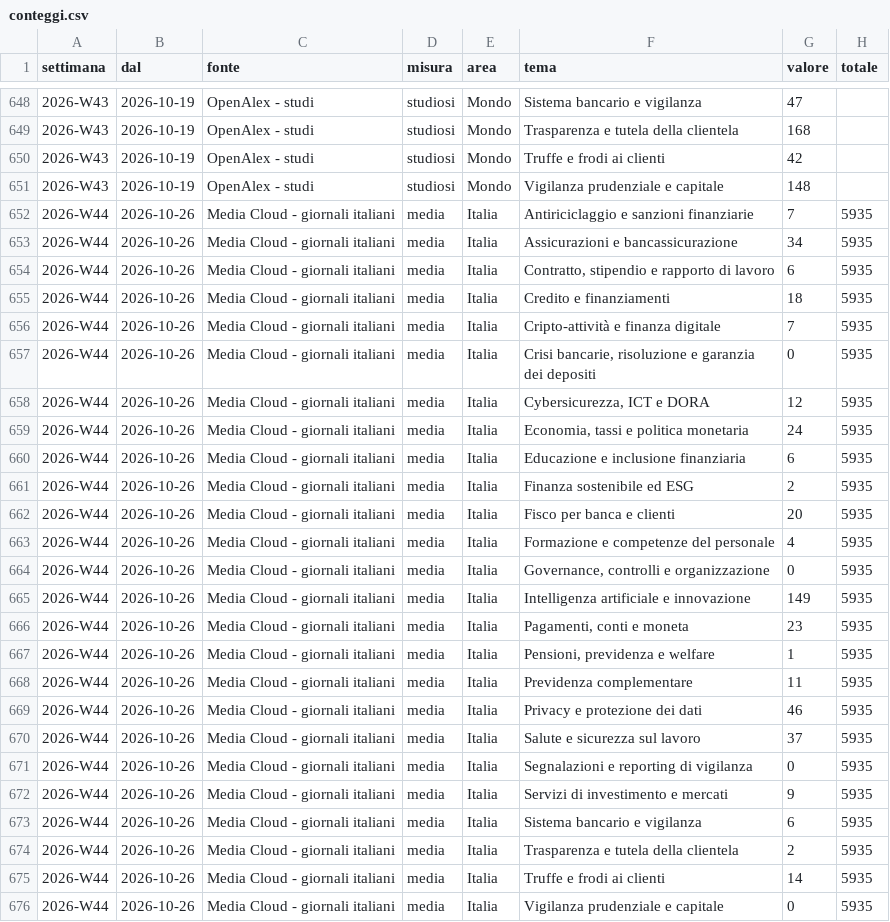
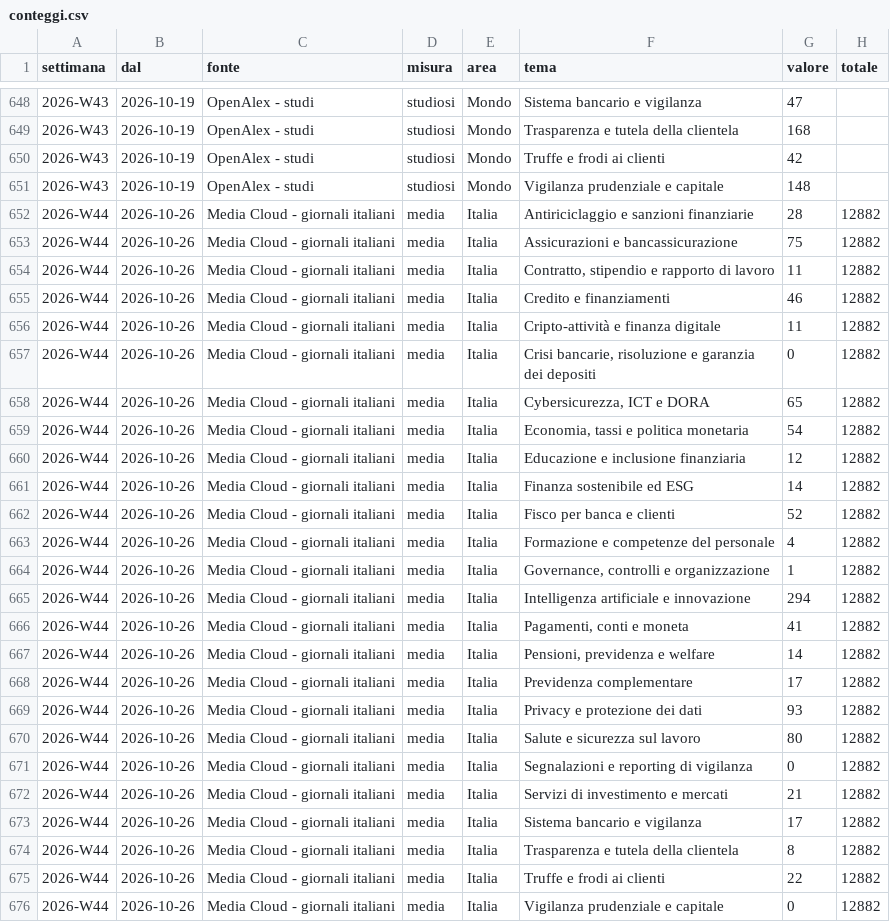
Before and after one commit to nicotena37/vp-alert-feed, a CSV file: archivio/conteggi.csv, drawn as a sheet; only a part is shown, gaps mark what is left out; the diff covers the shown part only.

```diff
--- a/archivio/conteggi.csv
+++ b/archivio/conteggi.csv
@@ -651,26 +651,26 @@ settimana,dal,fonte,misura,area,tema,valore,totale
 2026-W43,2026-10-19,OpenAlex - studi,studiosi,Mondo,Vigilanza prudenziale e capitale,148,
-2026-W44,2026-10-26,Media Cloud - giornali italiani,media,Italia,Antiriciclaggio e sanzioni finanziarie,7,5935
-2026-W44,2026-10-26,Media Cloud - giornali italiani,media,Italia,Assicurazioni e bancassicurazione,34,5935
-2026-W44,2026-10-26,Media Cloud - giornali italiani,media,Italia,"Contratto, stipendio e rapporto di lavoro",6,5935
-2026-W44,2026-10-26,Media Cloud - giornali italiani,media,Italia,Credito e finanziamenti,18,5935
-2026-W44,2026-10-26,Media Cloud - giornali italiani,media,Italia,Cripto-attività e finanza digitale,7,5935
-2026-W44,2026-10-26,Media Cloud - giornali italiani,media,Italia,"Crisi bancarie, risoluzione e garanzia dei depositi",0,5935
-2026-W44,2026-10-26,Media Cloud - giornali italiani,media,Italia,"Cybersicurezza, ICT e DORA",12,5935
-2026-W44,2026-10-26,Media Cloud - giornali italiani,media,Italia,"Economia, tassi e politica monetaria",24,5935
-2026-W44,2026-10-26,Media Cloud - giornali italiani,media,Italia,Educazione e inclusione finanziaria,6,5935
-2026-W44,2026-10-26,Media Cloud - giornali italiani,media,Italia,Finanza sostenibile ed ESG,2,5935
-2026-W44,2026-10-26,Media Cloud - giornali italiani,media,Italia,Fisco per banca e clienti,20,5935
-2026-W44,2026-10-26,Media Cloud - giornali italiani,media,Italia,Formazione e competenze del personale,4,5935
-2026-W44,2026-10-26,Media Cloud - giornali italiani,media,Italia,"Governance, controlli e organizzazione",0,5935
-2026-W44,2026-10-26,Media Cloud - giornali italiani,media,Italia,Intelligenza artificiale e innovazione,149,5935
-2026-W44,2026-10-26,Media Cloud - giornali italiani,media,Italia,"Pagamenti, conti e moneta",23,5935
-2026-W44,2026-10-26,Media Cloud - giornali italiani,media,Italia,"Pensioni, previdenza e welfare",1,5935
-2026-W44,2026-10-26,Media Cloud - giornali italiani,media,Italia,Previdenza complementare,11,5935
-2026-W44,2026-10-26,Media Cloud - giornali italiani,media,Italia,Privacy e protezione dei dati,46,5935
-2026-W44,2026-10-26,Media Cloud - giornali italiani,media,Italia,Salute e sicurezza sul lavoro,37,5935
-2026-W44,2026-10-26,Media Cloud - giornali italiani,media,Italia,Segnalazioni e reporting di vigilanza,0,5935
-2026-W44,2026-10-26,Media Cloud - giornali italiani,media,Italia,Servizi di investimento e mercati,9,5935
-2026-W44,2026-10-26,Media Cloud - giornali italiani,media,Italia,Sistema bancario e vigilanza,6,5935
-2026-W44,2026-10-26,Media Cloud - giornali italiani,media,Italia,Trasparenza e tutela della clientela,2,5935
-2026-W44,2026-10-26,Media Cloud - giornali italiani,media,Italia,Truffe e frodi ai clienti,14,5935
-2026-W44,2026-10-26,Media Cloud - giornali italiani,media,Italia,Vigilanza prudenziale e capitale,0,5935
+2026-W44,2026-10-26,Media Cloud - giornali italiani,media,Italia,Antiriciclaggio e sanzioni finanziarie,28,12882
+2026-W44,2026-10-26,Media Cloud - giornali italiani,media,Italia,Assicurazioni e bancassicurazione,75,12882
+2026-W44,2026-10-26,Media Cloud - giornali italiani,media,Italia,"Contratto, stipendio e rapporto di lavoro",11,12882
+2026-W44,2026-10-26,Media Cloud - giornali italiani,media,Italia,Credito e finanziamenti,46,12882
+2026-W44,2026-10-26,Media Cloud - giornali italiani,media,Italia,Cripto-attività e finanza digitale,11,12882
+2026-W44,2026-10-26,Media Cloud - giornali italiani,media,Italia,"Crisi bancarie, risoluzione e garanzia dei depositi",0,12882
+2026-W44,2026-10-26,Media Cloud - giornali italiani,media,Italia,"Cybersicurezza, ICT e DORA",65,12882
+2026-W44,2026-10-26,Media Cloud - giornali italiani,media,Italia,"Economia, tassi e politica monetaria",54,12882
+2026-W44,2026-10-26,Media Cloud - giornali italiani,media,Italia,Educazione e inclusione finanziaria,12,12882
+2026-W44,2026-10-26,Media Cloud - giornali italiani,media,Italia,Finanza sostenibile ed ESG,14,12882
+2026-W44,2026-10-26,Media Cloud - giornali italiani,media,Italia,Fisco per banca e clienti,52,12882
+2026-W44,2026-10-26,Media Cloud - giornali italiani,media,Italia,Formazione e competenze del personale,4,12882
+2026-W44,2026-10-26,Media Cloud - giornali italiani,media,Italia,"Governance, controlli e organizzazione",1,12882
+2026-W44,2026-10-26,Media Cloud - giornali italiani,media,Italia,Intelligenza artificiale e innovazione,294,12882
+2026-W44,2026-10-26,Media Cloud - giornali italiani,media,Italia,"Pagamenti, conti e moneta",41,12882
+2026-W44,2026-10-26,Media Cloud - giornali italiani,media,Italia,"Pensioni, previdenza e welfare",14,12882
+2026-W44,2026-10-26,Media Cloud - giornali italiani,media,Italia,Previdenza complementare,17,12882
+2026-W44,2026-10-26,Media Cloud - giornali italiani,media,Italia,Privacy e protezione dei dati,93,12882
+2026-W44,2026-10-26,Media Cloud - giornali italiani,media,Italia,Salute e sicurezza sul lavoro,80,12882
+2026-W44,2026-10-26,Media Cloud - giornali italiani,media,Italia,Segnalazioni e reporting di vigilanza,0,12882
+2026-W44,2026-10-26,Media Cloud - giornali italiani,media,Italia,Servizi di investimento e mercati,21,12882
+2026-W44,2026-10-26,Media Cloud - giornali italiani,media,Italia,Sistema bancario e vigilanza,17,12882
+2026-W44,2026-10-26,Media Cloud - giornali italiani,media,Italia,Trasparenza e tutela della clientela,8,12882
+2026-W44,2026-10-26,Media Cloud - giornali italiani,media,Italia,Truffe e frodi ai clienti,22,12882
+2026-W44,2026-10-26,Media Cloud - giornali italiani,media,Italia,Vigilanza prudenziale e capitale,0,12882
```
Also changed, not shown: 26 edited cells elsewhere in this file, archivio/indice_temi.csv, archivio/settimanale.csv, 9 other files.
